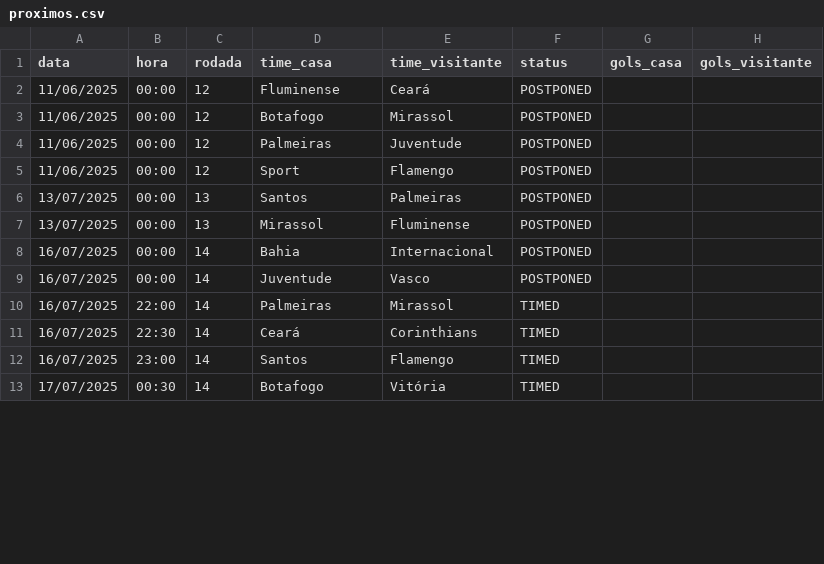
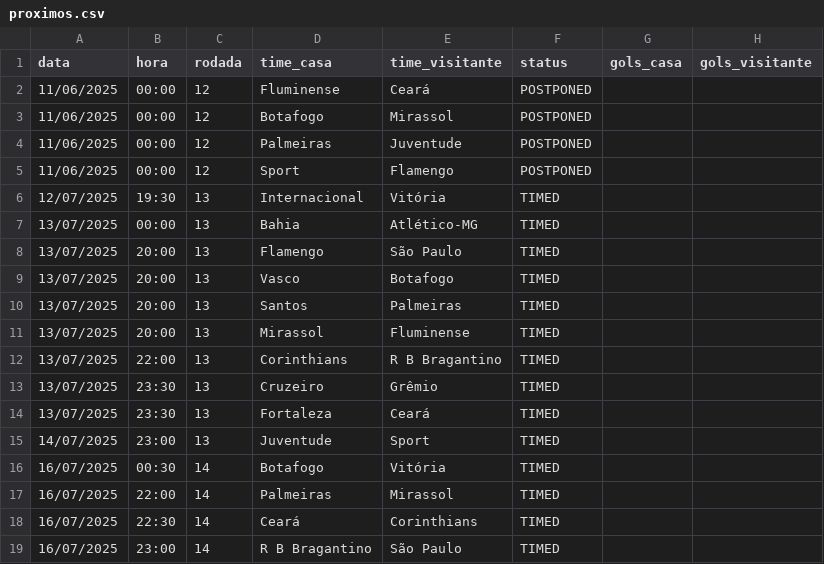
Before and after one commit to tlvzz/BR2025, a CSV file: dados/proximos.csv, drawn as a sheet; only a part is shown; the diff covers the shown part only.

```diff
--- a/dados/proximos.csv
+++ b/dados/proximos.csv
@@ -5,9 +5,15 @@ data,hora,rodada,time_casa,time_visitante,status,gols_casa,gols_visitante
 11/06/2025,00:00,12,Sport,Flamengo,POSTPONED,,
-13/07/2025,00:00,13,Santos,Palmeiras,POSTPONED,,
-13/07/2025,00:00,13,Mirassol,Fluminense,POSTPONED,,
-16/07/2025,00:00,14,Bahia,Internacional,POSTPONED,,
-16/07/2025,00:00,14,Juventude,Vasco,POSTPONED,,
+12/07/2025,19:30,13,Internacional,Vitória,TIMED,,
+13/07/2025,00:00,13,Bahia,Atlético-MG,TIMED,,
+13/07/2025,20:00,13,Flamengo,São Paulo,TIMED,,
+13/07/2025,20:00,13,Vasco,Botafogo,TIMED,,
+13/07/2025,20:00,13,Santos,Palmeiras,TIMED,,
+13/07/2025,20:00,13,Mirassol,Fluminense,TIMED,,
+13/07/2025,22:00,13,Corinthians,R B Bragantino,TIMED,,
+13/07/2025,23:30,13,Cruzeiro,Grêmio,TIMED,,
+13/07/2025,23:30,13,Fortaleza,Ceará,TIMED,,
+14/07/2025,23:00,13,Juventude,Sport,TIMED,,
+16/07/2025,00:30,14,Botafogo,Vitória,TIMED,,
 16/07/2025,22:00,14,Palmeiras,Mirassol,TIMED,,
 16/07/2025,22:30,14,Ceará,Corinthians,TIMED,,
-16/07/2025,23:00,14,Santos,Flamengo,TIMED,,
-17/07/2025,00:30,14,Botafogo,Vitória,TIMED,,
+16/07/2025,23:00,14,R B Bragantino,São Paulo,TIMED,,
```
Also changed, not shown: 4 added rows, 2 removed rows and 7 edited cells elsewhere in this file, dados/resultados.csv.
